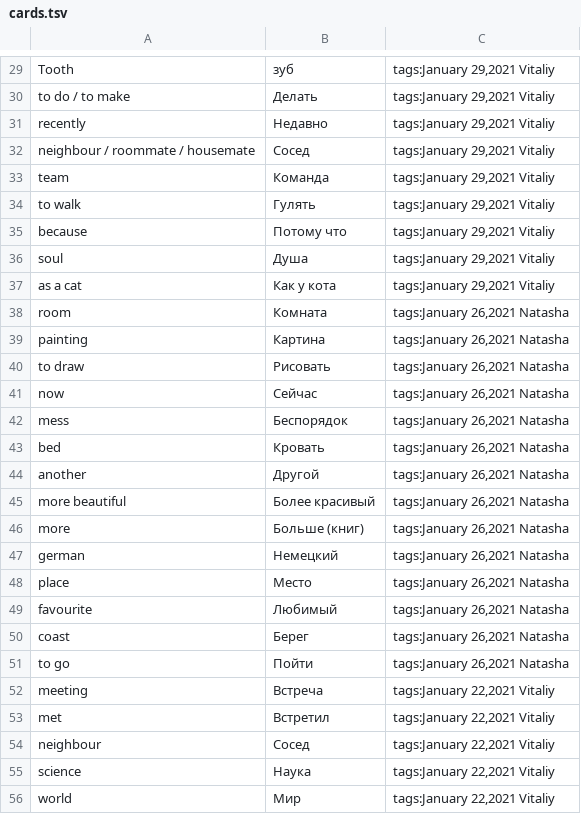
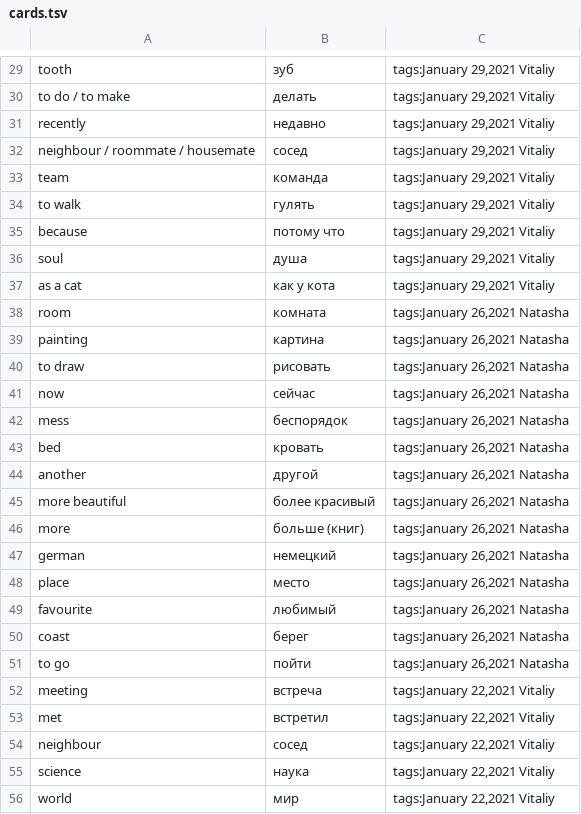
Before and after one commit to apocop/tools, a TSV file: via_russian_flashcard_maker/cards.tsv, drawn as a sheet; only a part is shown, gaps mark what is left out; the diff covers the shown part only; the diff names each change by its address in the sheet, - before the commit and + after, or states it on an @@ line.

```diff
--- a/via_russian_flashcard_maker/cards.tsv
+++ b/via_russian_flashcard_maker/cards.tsv
-A29: Tooth
+A29: tooth
-B30: Делать
+B30: делать
-B31: Недавно
+B31: недавно
-B32: Сосед
+B32: сосед
-B33: Команда
+B33: команда
-B34: Гулять
+B34: гулять
-B35: Потому что
+B35: потому что
-B36: Душа
+B36: душа
-B37: Как у кота
+B37: как у кота
-B38: Комната
+B38: комната
-B39: Картина
+B39: картина
-B40: Рисовать
+B40: рисовать
-B41: Сейчас
+B41: сейчас
-B42: Беспорядок
+B42: беспорядок
-B43: Кровать
+B43: кровать
-B44: Другой
+B44: другой
-B45: Более красивый
+B45: более красивый
-B46: Больше (книг)
+B46: больше (книг)
-B47: Немецкий
+B47: немецкий
-B48: Место
+B48: место
-B49: Любимый
+B49: любимый
-B50: Берег
+B50: берег
-B51: Пойти
+B51: пойти
-B52: Встреча
+B52: встреча
-B53: Встретил
+B53: встретил
-B54: Сосед
+B54: сосед
-B55: Наука
+B55: наука
-B56: Мир
+B56: мир
```
Also changed, not shown: 54 edited cells elsewhere in this file, 1 other file.
